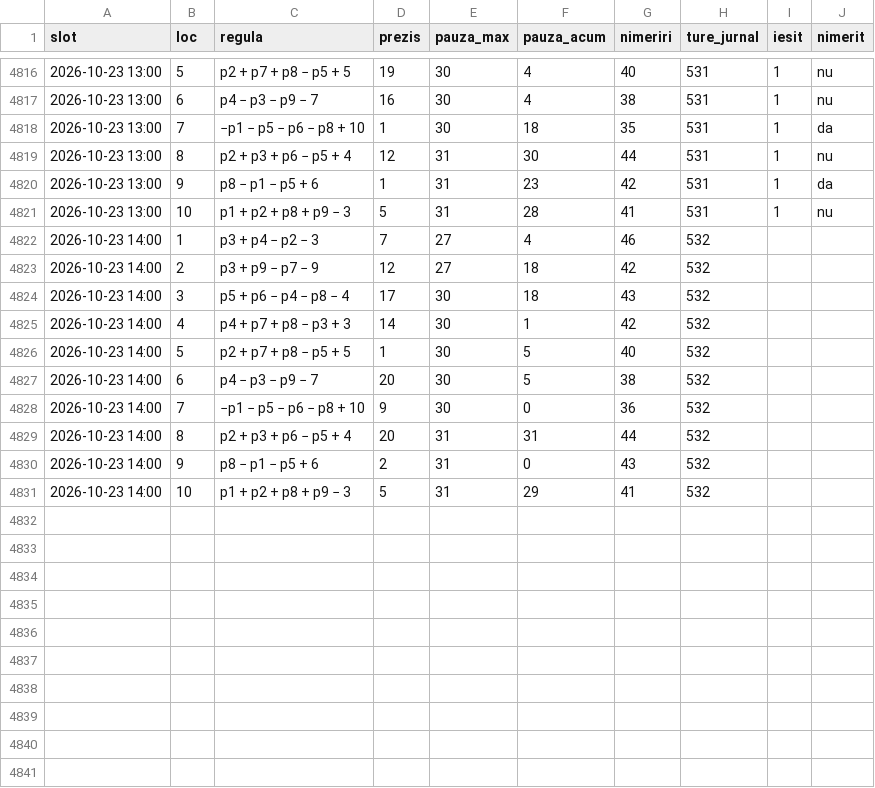
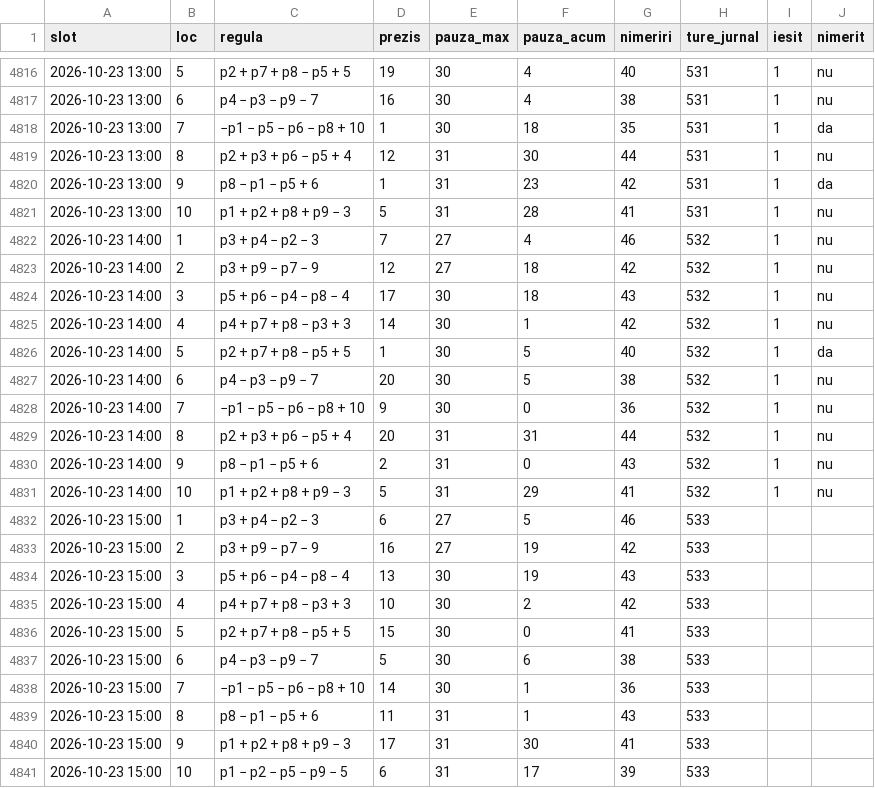
Before and after one commit to sabinski7/Predictor, a CSV file: top_reguli.csv, drawn as a sheet; only a part is shown, gaps mark what is left out.

```diff
--- a/top_reguli.csv
+++ b/top_reguli.csv
@@ -4821,11 +4821,21 @@ slot,loc,regula,prezis,pauza_max,pauza_acum,nimeriri,ture_jurnal,iesit,nimerit
 2026-10-23 13:00,10,p1 + p2 + p8 + p9 − 3,5,31,28,41,531,1,nu
-2026-10-23 14:00,1,p3 + p4 − p2 − 3,7,27,4,46,532,,
-2026-10-23 14:00,2,p3 + p9 − p7 − 9,12,27,18,42,532,,
-2026-10-23 14:00,3,p5 + p6 − p4 − p8 − 4,17,30,18,43,532,,
-2026-10-23 14:00,4,p4 + p7 + p8 − p3 + 3,14,30,1,42,532,,
-2026-10-23 14:00,5,p2 + p7 + p8 − p5 + 5,1,30,5,40,532,,
-2026-10-23 14:00,6,p4 − p3 − p9 − 7,20,30,5,38,532,,
-2026-10-23 14:00,7,−p1 − p5 − p6 − p8 + 10,9,30,0,36,532,,
-2026-10-23 14:00,8,p2 + p3 + p6 − p5 + 4,20,31,31,44,532,,
-2026-10-23 14:00,9,p8 − p1 − p5 + 6,2,31,0,43,532,,
-2026-10-23 14:00,10,p1 + p2 + p8 + p9 − 3,5,31,29,41,532,,
+2026-10-23 14:00,1,p3 + p4 − p2 − 3,7,27,4,46,532,1,nu
+2026-10-23 14:00,2,p3 + p9 − p7 − 9,12,27,18,42,532,1,nu
+2026-10-23 14:00,3,p5 + p6 − p4 − p8 − 4,17,30,18,43,532,1,nu
+2026-10-23 14:00,4,p4 + p7 + p8 − p3 + 3,14,30,1,42,532,1,nu
+2026-10-23 14:00,5,p2 + p7 + p8 − p5 + 5,1,30,5,40,532,1,da
+2026-10-23 14:00,6,p4 − p3 − p9 − 7,20,30,5,38,532,1,nu
+2026-10-23 14:00,7,−p1 − p5 − p6 − p8 + 10,9,30,0,36,532,1,nu
+2026-10-23 14:00,8,p2 + p3 + p6 − p5 + 4,20,31,31,44,532,1,nu
+2026-10-23 14:00,9,p8 − p1 − p5 + 6,2,31,0,43,532,1,nu
+2026-10-23 14:00,10,p1 + p2 + p8 + p9 − 3,5,31,29,41,532,1,nu
+2026-10-23 15:00,1,p3 + p4 − p2 − 3,6,27,5,46,533,,
+2026-10-23 15:00,2,p3 + p9 − p7 − 9,16,27,19,42,533,,
+2026-10-23 15:00,3,p5 + p6 − p4 − p8 − 4,13,30,19,43,533,,
+2026-10-23 15:00,4,p4 + p7 + p8 − p3 + 3,10,30,2,42,533,,
+2026-10-23 15:00,5,p2 + p7 + p8 − p5 + 5,15,30,0,41,533,,
+2026-10-23 15:00,6,p4 − p3 − p9 − 7,5,30,6,38,533,,
+2026-10-23 15:00,7,−p1 − p5 − p6 − p8 + 10,14,30,1,36,533,,
+2026-10-23 15:00,8,p8 − p1 − p5 + 6,11,31,1,43,533,,
+2026-10-23 15:00,9,p1 + p2 + p8 + p9 − 3,17,31,30,41,533,,
+2026-10-23 15:00,10,p1 − p2 − p5 − p9 − 5,6,31,17,39,533,,
```
Also changed, not shown: combinatii.csv, history.csv, 1 other file.
